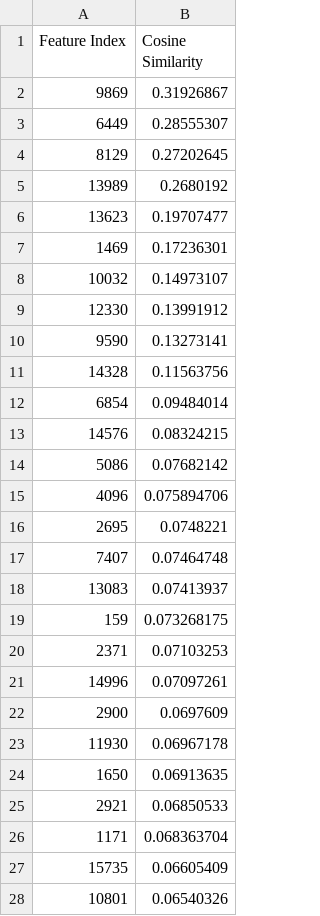
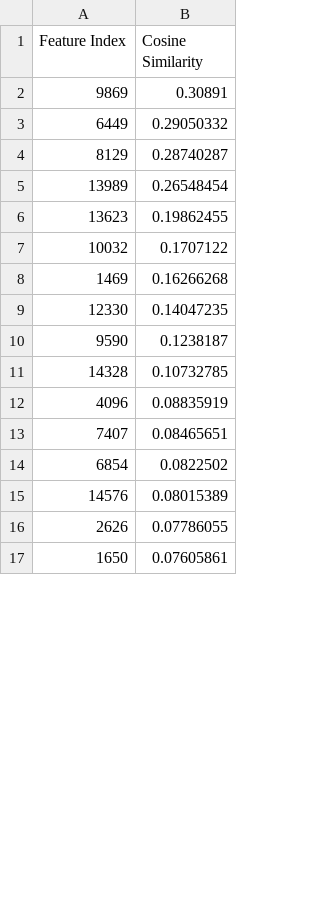
Before and after one commit to MClarke1991/sae_cooccurrence, a CSV file: results/linear_probes/gemma-2-2b/gemma-scope-2b-pt-res-canonical/layer_0_width_16k_canonical/n_examples_1000/top_similar_sae_features_n_examples_1000.csv, drawn as a sheet; only a part is shown; the diff covers the shown part only.

```diff
--- a/results/linear_probes/gemma-2-2b/gemma-scope-2b-pt-res-canonical/layer_0_width_16k_canonical/n_examples_1000/top_similar_sae_features_n_examples_1000.csv
+++ b/results/linear_probes/gemma-2-2b/gemma-scope-2b-pt-res-canonical/layer_0_width_16k_canonical/n_examples_1000/top_similar_sae_features_n_examples_1000.csv
@@ -1,28 +1,17 @@
 Feature Index,Cosine Similarity
-9869,0.31926867
-6449,0.28555307
-8129,0.27202645
-13989,0.2680192
-13623,0.19707477
-1469,0.17236301
-10032,0.14973107
-12330,0.13991912
-9590,0.13273141
-14328,0.11563756
-6854,0.09484014
-14576,0.08324215
-5086,0.07682142
-4096,0.075894706
-2695,0.0748221
-7407,0.07464748
-13083,0.07413937
-159,0.073268175
-2371,0.07103253
-14996,0.07097261
-2900,0.0697609
-11930,0.06967178
-1650,0.06913635
-2921,0.06850533
-1171,0.068363704
-15735,0.06605409
-10801,0.06540326
+9869,0.30891
+6449,0.29050332
+8129,0.28740287
+13989,0.26548454
+13623,0.19862455
+10032,0.1707122
+1469,0.16266268
+12330,0.14047235
+9590,0.1238187
+14328,0.10732785
+4096,0.08835919
+7407,0.08465651
+6854,0.0822502
+14576,0.08015389
+2626,0.07786055
+1650,0.07605861
```
Also changed, not shown: 30 added rows, 19 removed rows and 4 edited cells elsewhere in this file, results/linear_probes/gemma-2-2b/gemma-scope-2b-pt-res-canonical/layer_0_width_16k_canonical/n_examples_100/top_similar_sae_features_n_examples_100.csv, results/linear_probes/gpt2-small/gpt2-small-res-jb/blocks_0_hook_resid_pre/n_examples_1000/top_similar_sae_features_n_examples_1000.csv, 14 other files.
